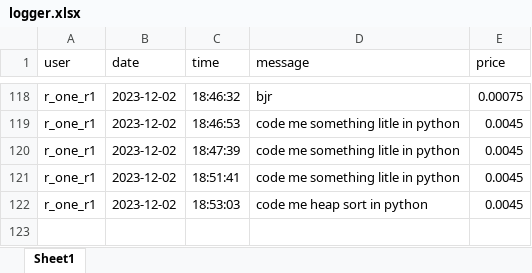
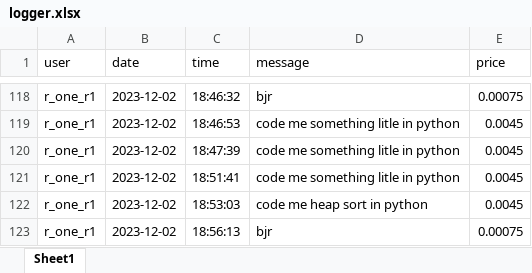
Before and after one commit to ErwannLesech/Helpita-bot, an Excel workbook: src/logger.xlsx, sheet Sheet1, drawn as a sheet; only a part is shown, gaps mark what is left out; values as stored, in another font and other column widths than the file's, no borders; the diff names each change by its address in the sheet, - before the commit and + after, or states it on an @@ line.

```diff
--- a/src/logger.xlsx (sheet Sheet1)
+++ b/src/logger.xlsx (sheet Sheet1)
+row 123: r_one_r1 | 2023-12-02 | 18:56:13 | bjr | 0.00075
```
Also changed, not shown: src/gpt_price.xlsx, 1 other file.
